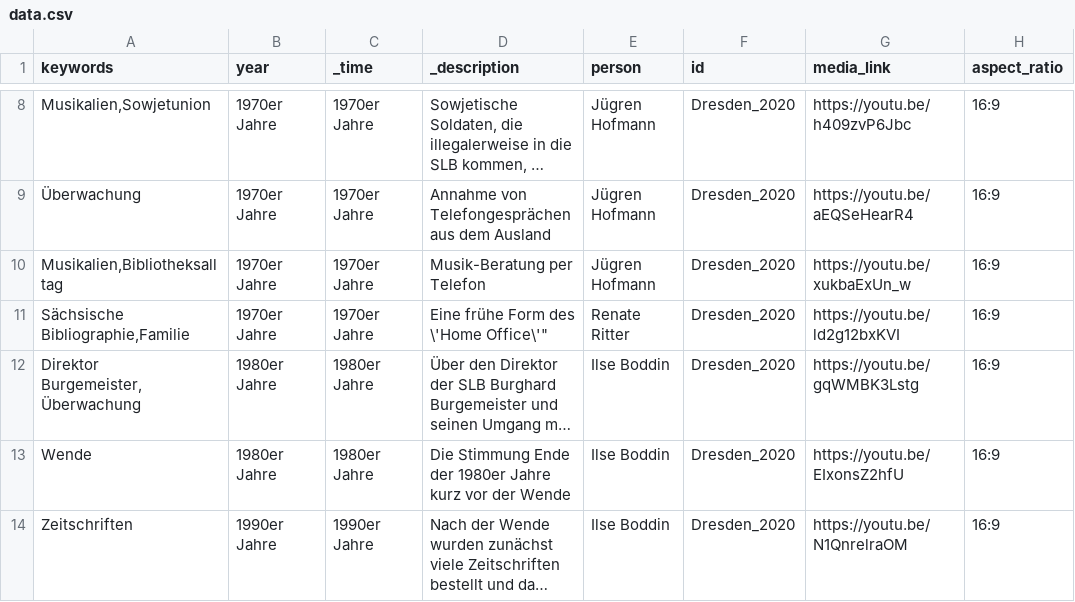
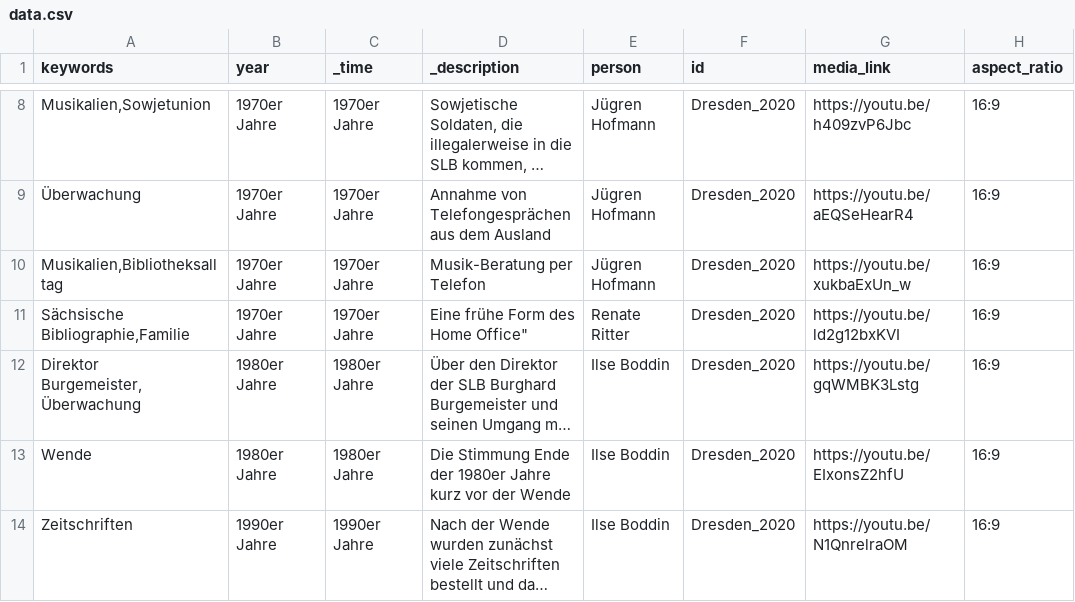
Before and after one commit to robertcornelisschuppe/Erinnerungen-an-die-SLB, a CSV file: data.csv, drawn as a sheet; only a part is shown, gaps mark what is left out; long unchanged cells end in …; the diff names each change by its address in the sheet, - before the commit and + after, or states it on an @@ line.

Commit message:
Update data.csv

```diff
--- a/data.csv
+++ b/data.csv
-D11 (_description): Eine frühe Form des \'Home Office\'"
+D11 (_description): Eine frühe Form des Home Office"
```
